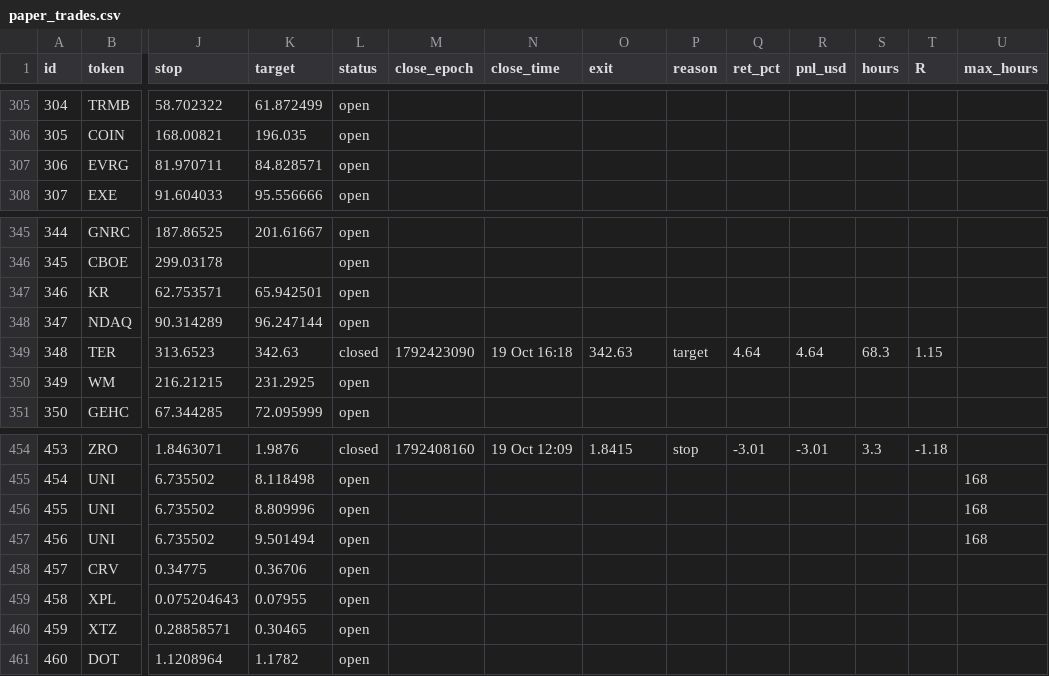
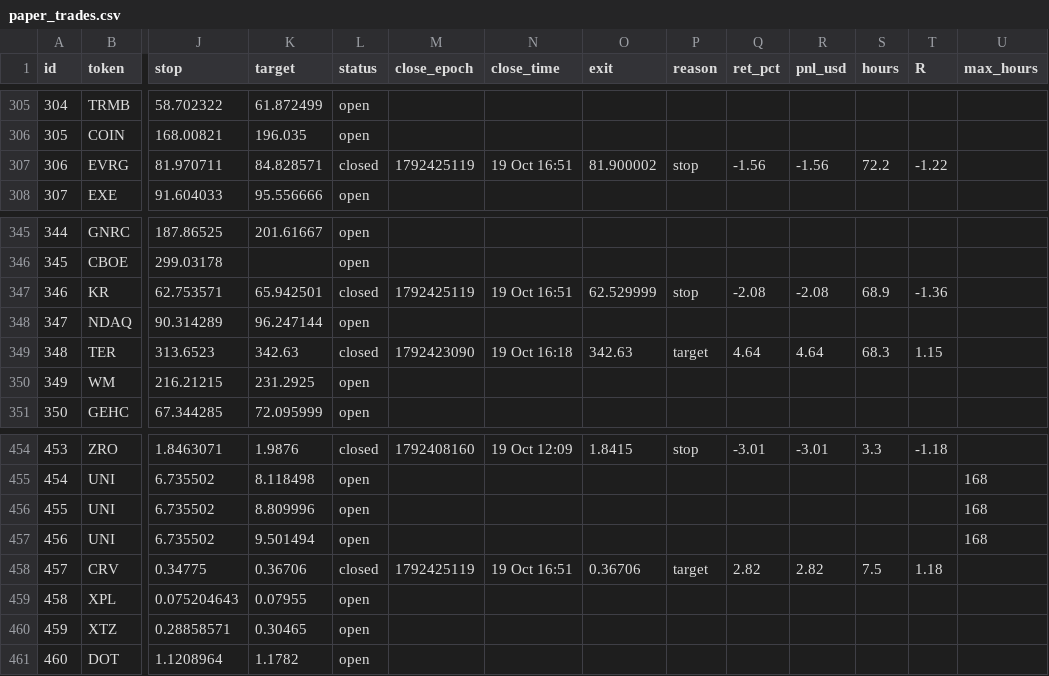
Before and after one commit to 4MonkeyAlertZone/Scanner, a CSV file: paper_trades.csv, drawn as a sheet; only a part is shown, gaps mark what is left out; the diff covers the shown part only; the diff names each change by its address in the sheet, - before the commit and + after, or states it on an @@ line.

```diff
--- a/paper_trades.csv
+++ b/paper_trades.csv
-L307 (status): open
+L307 (status): closed
-M307 (close_epoch): (empty)
+M307 (close_epoch): 1792425119
-N307 (close_time): (empty)
+N307 (close_time): 19 Oct 16:51
-O307 (exit): (empty)
+O307 (exit): 81.900002
-P307 (reason): (empty)
+P307 (reason): stop
-Q307 (ret_pct): (empty)
+Q307 (ret_pct): -1.56
-R307 (pnl_usd): (empty)
+R307 (pnl_usd): -1.56
-S307 (hours): (empty)
+S307 (hours): 72.2
-T307 (R): (empty)
+T307 (R): -1.22
-L347 (status): open
+L347 (status): closed
-M347 (close_epoch): (empty)
+M347 (close_epoch): 1792425119
-N347 (close_time): (empty)
+N347 (close_time): 19 Oct 16:51
-O347 (exit): (empty)
+O347 (exit): 62.529999
-P347 (reason): (empty)
+P347 (reason): stop
-Q347 (ret_pct): (empty)
+Q347 (ret_pct): -2.08
-R347 (pnl_usd): (empty)
+R347 (pnl_usd): -2.08
-S347 (hours): (empty)
+S347 (hours): 68.9
-T347 (R): (empty)
+T347 (R): -1.36
-L458 (status): open
+L458 (status): closed
-M458 (close_epoch): (empty)
+M458 (close_epoch): 1792425119
-N458 (close_time): (empty)
+N458 (close_time): 19 Oct 16:51
-O458 (exit): (empty)
+O458 (exit): 0.36706
-P458 (reason): (empty)
+P458 (reason): target
-Q458 (ret_pct): (empty)
+Q458 (ret_pct): 2.82
-R458 (pnl_usd): (empty)
+R458 (pnl_usd): 2.82
-S458 (hours): (empty)
+S458 (hours): 7.5
-T458 (R): (empty)
+T458 (R): 1.18
```
Also changed, not shown: 4 added rows and 27 edited cells elsewhere in this file, signals.csv.
